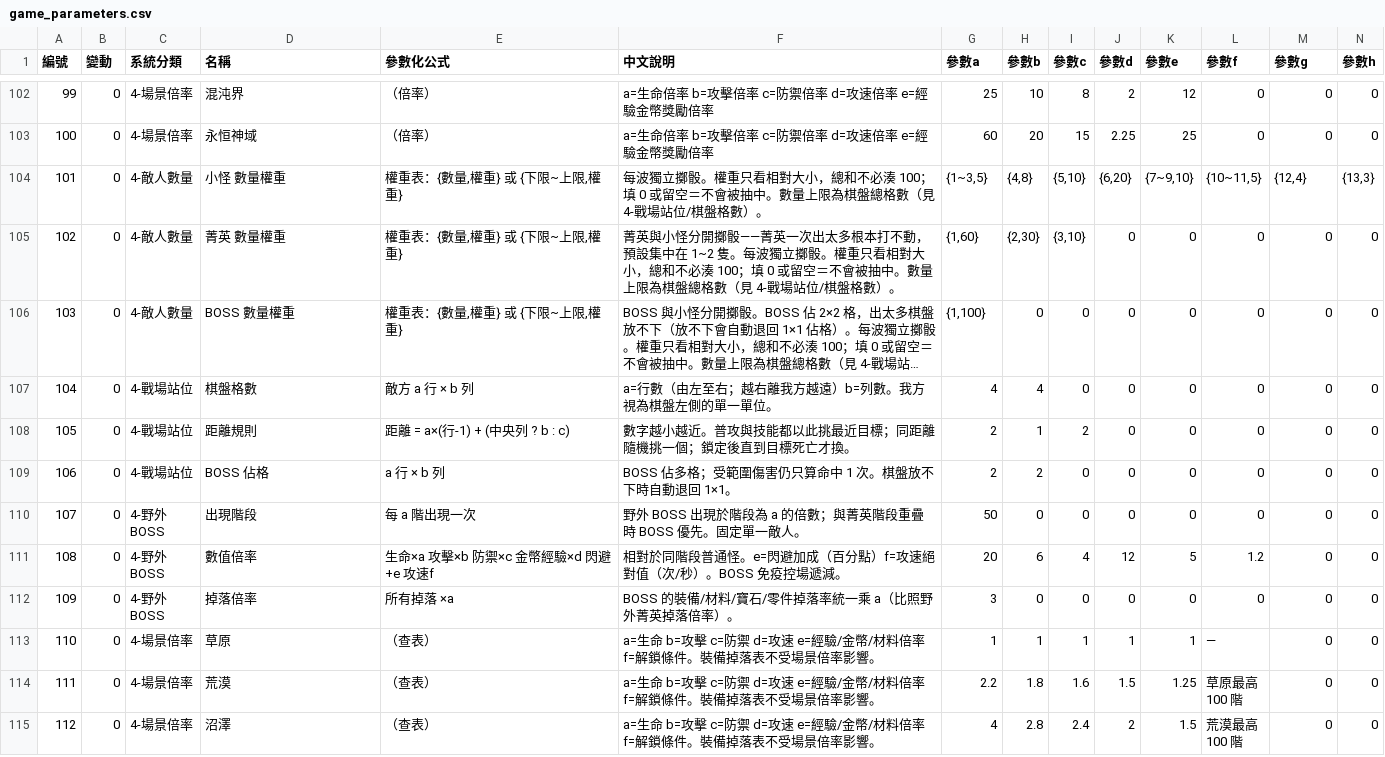
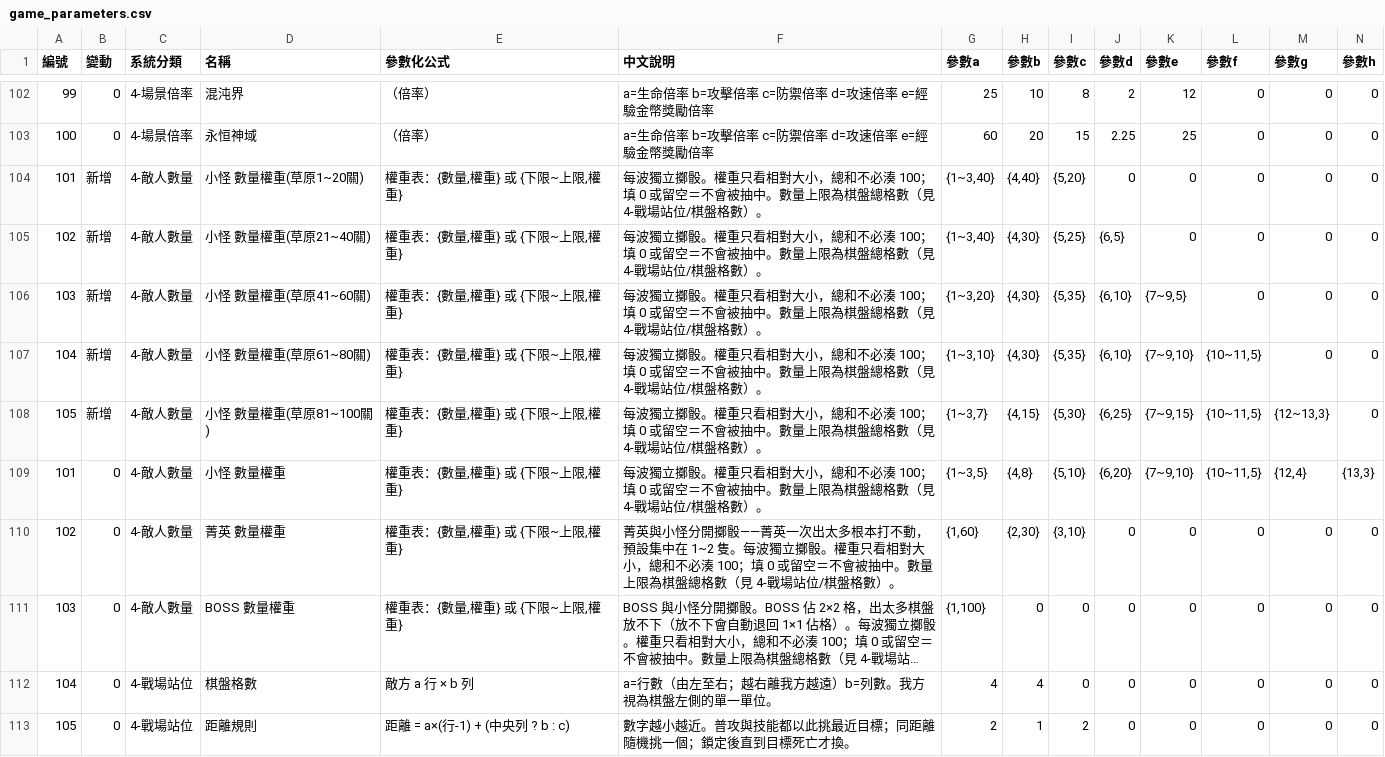
Before and after one commit to myKOF/Idle-RPG, a CSV file: config/CSV/game_parameters.csv, drawn as a sheet; only a part is shown, gaps mark what is left out; the shorter side is filled out with more unchanged rows; long unchanged cells end in …; rows hold the shown columns only; the diff names each change by its address in the sheet, - before the commit and + after, or states it on an @@ line.

```diff
--- a/config/CSV/game_parameters.csv
+++ b/config/CSV/game_parameters.csv
+row 104: 101 | 新增 | 4-敵人數量 | 小怪 數量權重(草原1~20關) | 權重表：{數量,權重} 或 {下限~上限,權重} | 每波獨立擲骰。權重只看相對大小，總和不必湊 100；填 0 或留空＝不會被抽中。數量上限為棋盤總格數（見 4-戰場站位/棋盤格數）。 | {1~3,40} | {4,40} | {5,20} | 0 | 0 | 0 | 0 | 0
+row 105: 102 | 新增 | 4-敵人數量 | 小怪 數量權重(草原21~40關) | 權重表：{數量,權重} 或 {下限~上限,權重} | 每波獨立擲骰。權重只看相對大小，總和不必湊 100；填 0 或留空＝不會被抽中。數量上限為棋盤總格數（見 4-戰場站位/棋盤格數）。 | {1~3,40} | {4,30} | {5,25} | {6,5} | 0 | 0 | 0 | 0
+row 106: 103 | 新增 | 4-敵人數量 | 小怪 數量權重(草原41~60關) | 權重表：{數量,權重} 或 {下限~上限,權重} | 每波獨立擲骰。權重只看相對大小，總和不必湊 100；填 0 或留空＝不會被抽中。數量上限為棋盤總格數（見 4-戰場站位/棋盤格數）。 | {1~3,20} | {4,30} | {5,35} | {6,10} | {7~9,5} | 0 | 0 | 0
+row 107: 104 | 新增 | 4-敵人數量 | 小怪 數量權重(草原61~80關) | 權重表：{數量,權重} 或 {下限~上限,權重} | 每波獨立擲骰。權重只看相對大小，總和不必湊 100；填 0 或留空＝不會被抽中。數量上限為棋盤總格數（見 4-戰場站位/棋盤格數）。 | {1~3,10} | {4,30} | {5,35} | {6,10} | {7~9,10} | {10~11,5} | 0 | 0
+row 108: 105 | 新增 | 4-敵人數量 | 小怪 數量權重(草原81~100關) | 權重表：{數量,權重} 或 {下限~上限,權重} | 每波獨立擲骰。權重只看相對大小，總和不必湊 100；填 0 或留空＝不會被抽中。數量上限為棋盤總格數（見 4-戰場站位/棋盤格數）。 | {1~3,7} | {4,15} | {5,30} | {6,25} | {7~9,15} | {10~11,5} | {12~13,3} | 0
```
Also changed, not shown: 6 other files.
